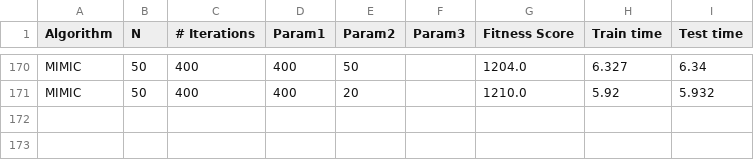
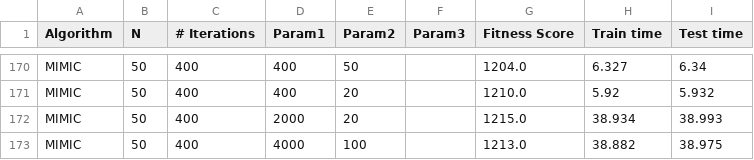
Before and after one commit to athirabnair/ABAGAIL, a CSV file: jython/data/wine/nqueens_results.csv, drawn as a sheet; only a part is shown, gaps mark what is left out.

```diff
--- a/jython/data/wine/nqueens_results.csv
+++ b/jython/data/wine/nqueens_results.csv
@@ -171 +171,3 @@ MIMIC,50,400,400,50,,1204.0,6.327,6.34
 MIMIC,50,400,400,20,,1210.0,5.92,5.932
+MIMIC,50,400,2000,20,,1215.0,38.934,38.993
+MIMIC,50,400,4000,100,,1213.0,38.882,38.975
```
Also changed, not shown: jython/data/wine/tsp_results.csv, 5 other files.
